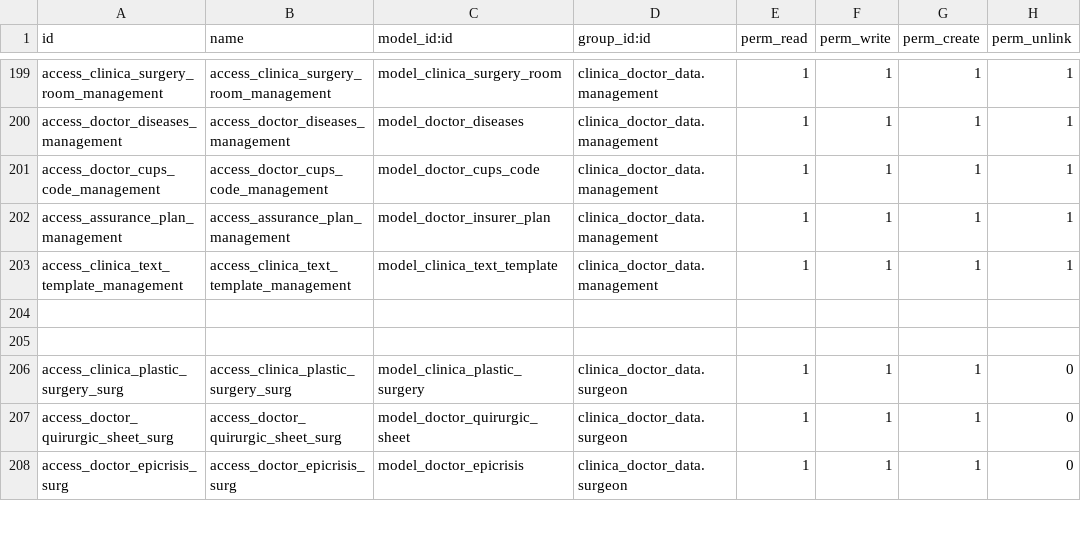
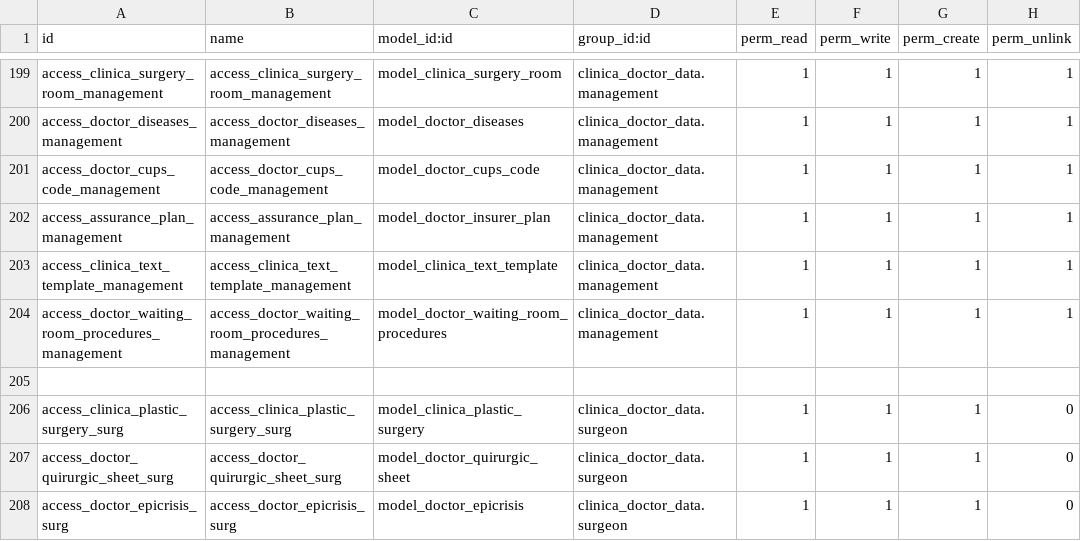
Before and after one commit to proyecto-evoluzion/Evolution, a CSV file: security/ir.model.access.csv, drawn as a sheet; only a part is shown, gaps mark what is left out.

Commit message:
new permission for management role -C

```diff
--- a/security/ir.model.access.csv
+++ b/security/ir.model.access.csv
@@ -203,3 +203,3 @@ access_assurance_plan_management,access_assurance_plan_management,model_doctor_i
 access_clinica_text_template_management,access_clinica_text_template_management,model_clinica_text_template,clinica_doctor_data.management,1,1,1,1
-
+access_doctor_waiting_room_procedures_management,access_doctor_waiting_room_procedures_management,model_doctor_waiting_room_procedures,clinica_doctor_data.management,1,1,1,1
 
```
